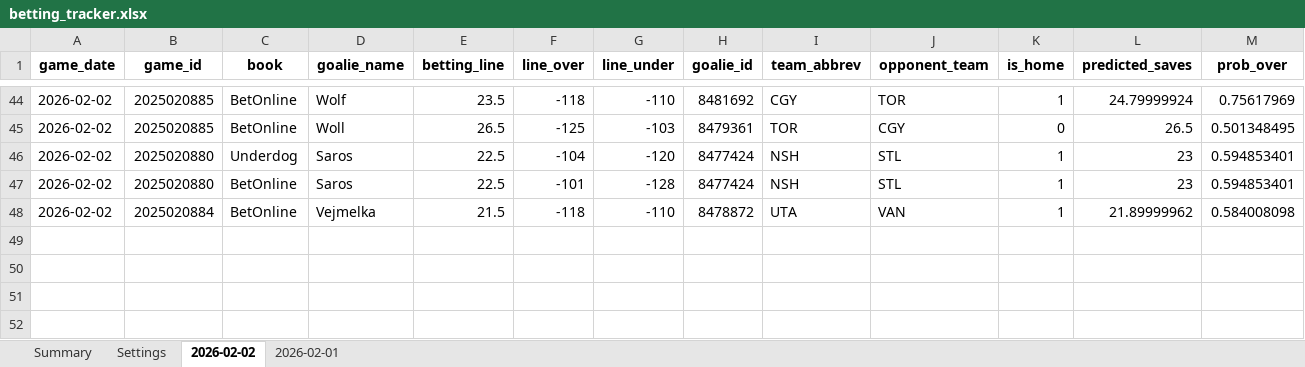
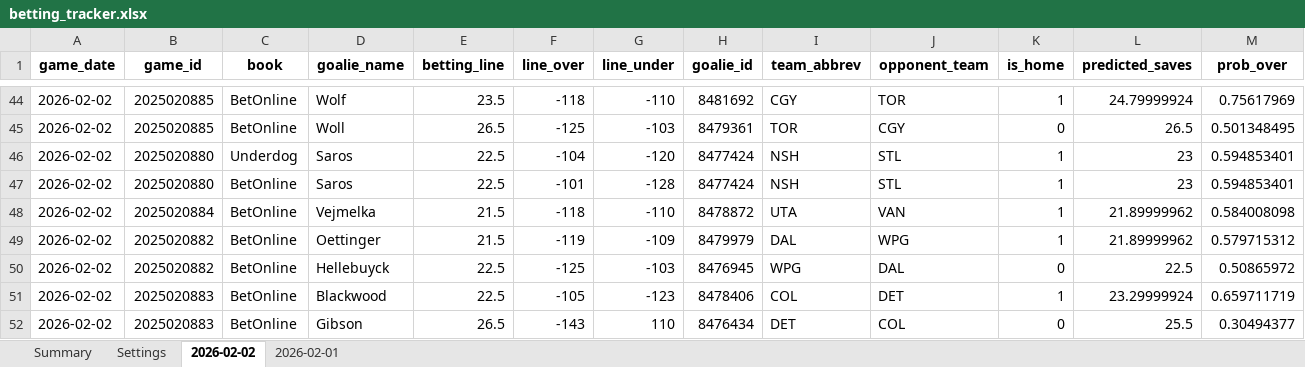
Before and after one commit to jjakemoss/saves-model-v3, an Excel workbook: betting_tracker.xlsx, sheet 2026-02-02, drawn as a sheet; only a part is shown, gaps mark what is left out; values as stored, in another font and other column widths than the file's, no borders; rows hold the shown columns only; the diff names each change by its address in the sheet, - before the commit and + after, or states it on an @@ line.

Commit message:
Update betting_tracker.xlsx

```diff
--- a/betting_tracker.xlsx (sheet 2026-02-02)
+++ b/betting_tracker.xlsx (sheet 2026-02-02)
+row 49: 2026-02-02 | 2025020882 | BetOnline | Oettinger | 21.5 | -119 | -109 | 8479979 | DAL | WPG | 1 | 21.89999962 | 0.579715312
+row 50: 2026-02-02 | 2025020882 | BetOnline | Hellebuyck | 22.5 | -125 | -103 | 8476945 | WPG | DAL | 0 | 22.5 | 0.50865972
+row 51: 2026-02-02 | 2025020883 | BetOnline | Blackwood | 22.5 | -105 | -123 | 8478406 | COL | DET | 1 | 23.29999924 | 0.659711719
+row 52: 2026-02-02 | 2025020883 | BetOnline | Gibson | 26.5 | -143 | 110 | 8476434 | DET | COL | 0 | 25.5 | 0.30494377
```
